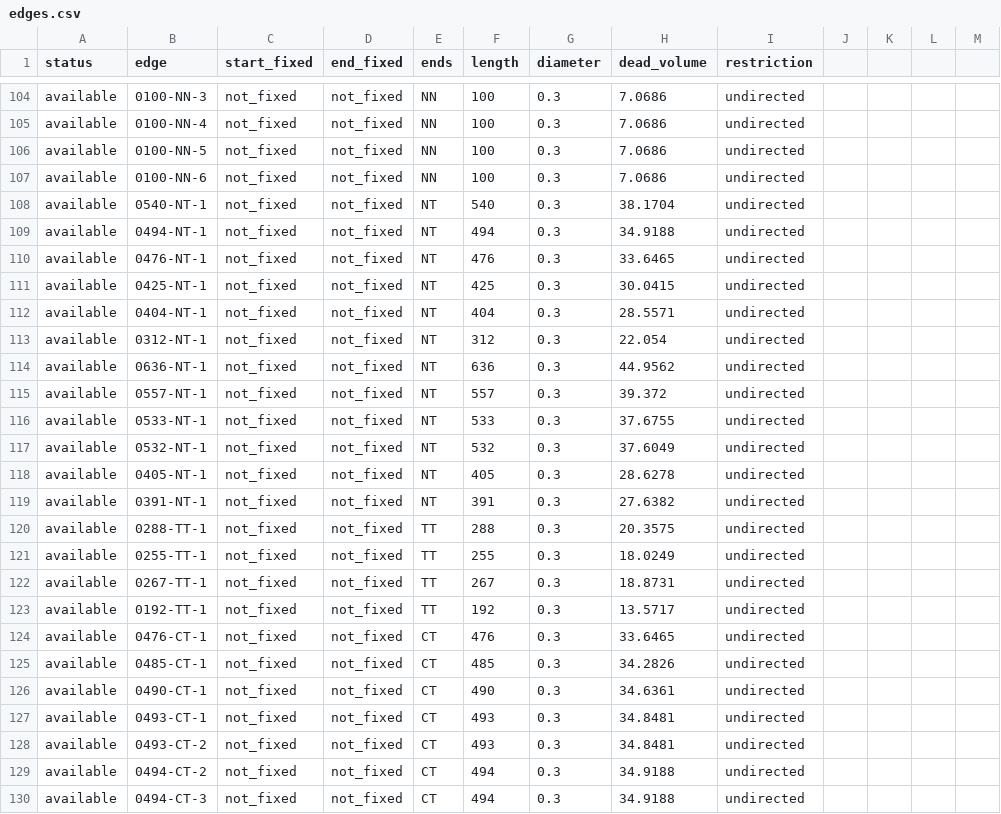
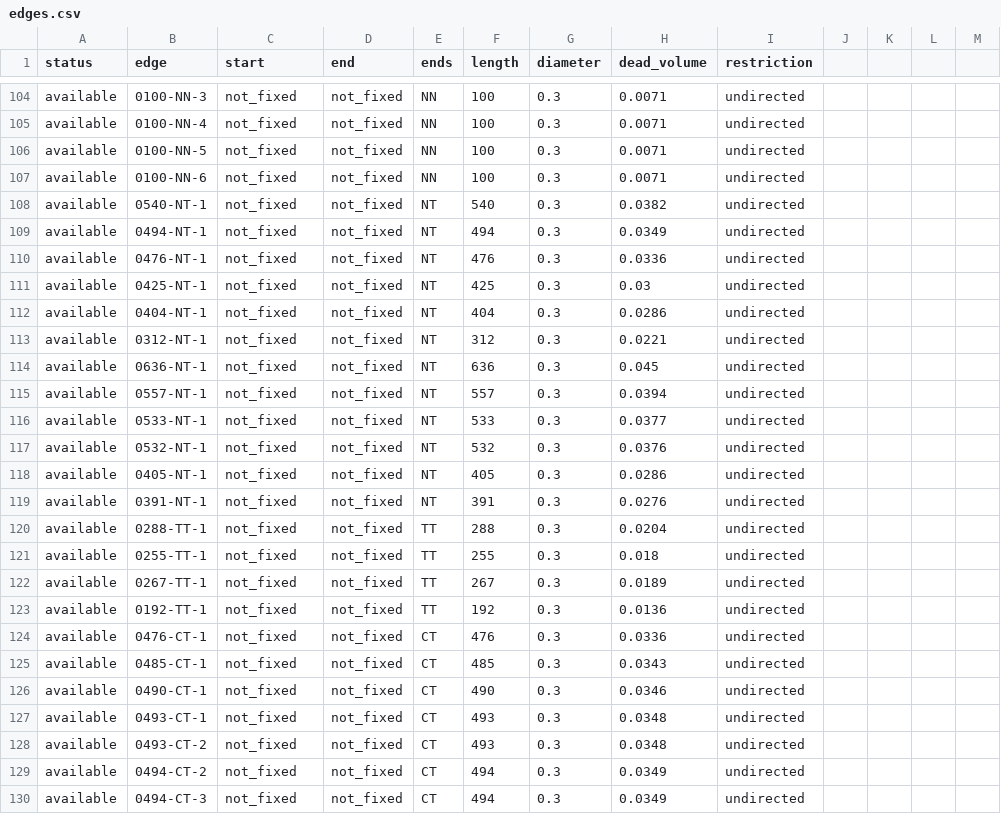
Before and after one commit to MonikaVo/ASAB_Helge-Stein-Group, a CSV file: hardware/edges.csv, drawn as a sheet; only a part is shown, gaps mark what is left out; the diff covers the shown part only; the diff names each change by its address in the sheet, - before the commit and + after, or states it on an @@ line.

```diff
--- a/hardware/edges.csv
+++ b/hardware/edges.csv
-C1: start_fixed
+C1: start
-D1: end_fixed
+D1: end
-H104:H107 (dead_volume): 7.0686
+H104:H107 (dead_volume): 0.0071
-H108 (dead_volume): 38.1704
+H108 (dead_volume): 0.0382
-H109 (dead_volume): 34.9188
+H109 (dead_volume): 0.0349
-H110 (dead_volume): 33.6465
+H110 (dead_volume): 0.0336
-H111 (dead_volume): 30.0415
+H111 (dead_volume): 0.03
-H112 (dead_volume): 28.5571
+H112 (dead_volume): 0.0286
-H113 (dead_volume): 22.054
+H113 (dead_volume): 0.0221
-H114 (dead_volume): 44.9562
+H114 (dead_volume): 0.045
-H115 (dead_volume): 39.372
+H115 (dead_volume): 0.0394
-H116 (dead_volume): 37.6755
+H116 (dead_volume): 0.0377
-H117 (dead_volume): 37.6049
+H117 (dead_volume): 0.0376
-H118 (dead_volume): 28.6278
+H118 (dead_volume): 0.0286
-H119 (dead_volume): 27.6382
+H119 (dead_volume): 0.0276
-H120 (dead_volume): 20.3575
+H120 (dead_volume): 0.0204
-H121 (dead_volume): 18.0249
+H121 (dead_volume): 0.018
-H122 (dead_volume): 18.8731
+H122 (dead_volume): 0.0189
-H123 (dead_volume): 13.5717
+H123 (dead_volume): 0.0136
-H124 (dead_volume): 33.6465
+H124 (dead_volume): 0.0336
-H125 (dead_volume): 34.2826
+H125 (dead_volume): 0.0343
-H126 (dead_volume): 34.6361
+H126 (dead_volume): 0.0346
-H127:H128 (dead_volume): 34.8481
+H127:H128 (dead_volume): 0.0348
-H129:H130 (dead_volume): 34.9188
+H129:H130 (dead_volume): 0.0349
```
Also changed, not shown: 53 edited cells elsewhere in this file, hardware/tubing.csv, 2 other files.
